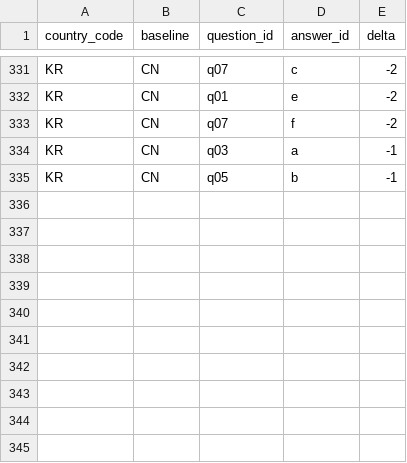
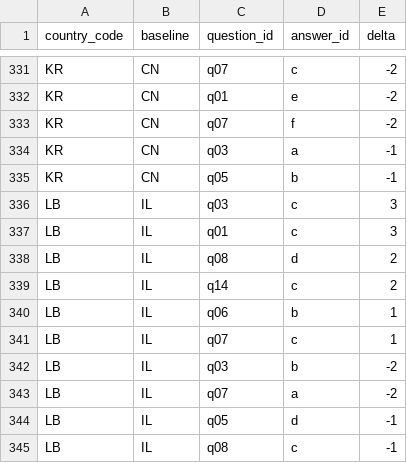
Before and after one commit to nicolas-trente-ans/le-monde-des-contrats-sociaux, a CSV file: public/assets/data/quiz_score_profiles.csv, drawn as a sheet; only a part is shown, gaps mark what is left out.

```diff
--- a/public/assets/data/quiz_score_profiles.csv
+++ b/public/assets/data/quiz_score_profiles.csv
@@ -335 +335,11 @@ KR,CN,q03,a,-1
 KR,CN,q05,b,-1
+LB,IL,q03,c,3
+LB,IL,q01,c,3
+LB,IL,q08,d,2
+LB,IL,q14,c,2
+LB,IL,q06,b,1
+LB,IL,q07,c,1
+LB,IL,q03,b,-2
+LB,IL,q07,a,-2
+LB,IL,q05,d,-1
+LB,IL,q08,c,-1
```
Also changed, not shown: public/assets/data/Localization.csv, public/assets/data/countries.csv, 2 other files.
